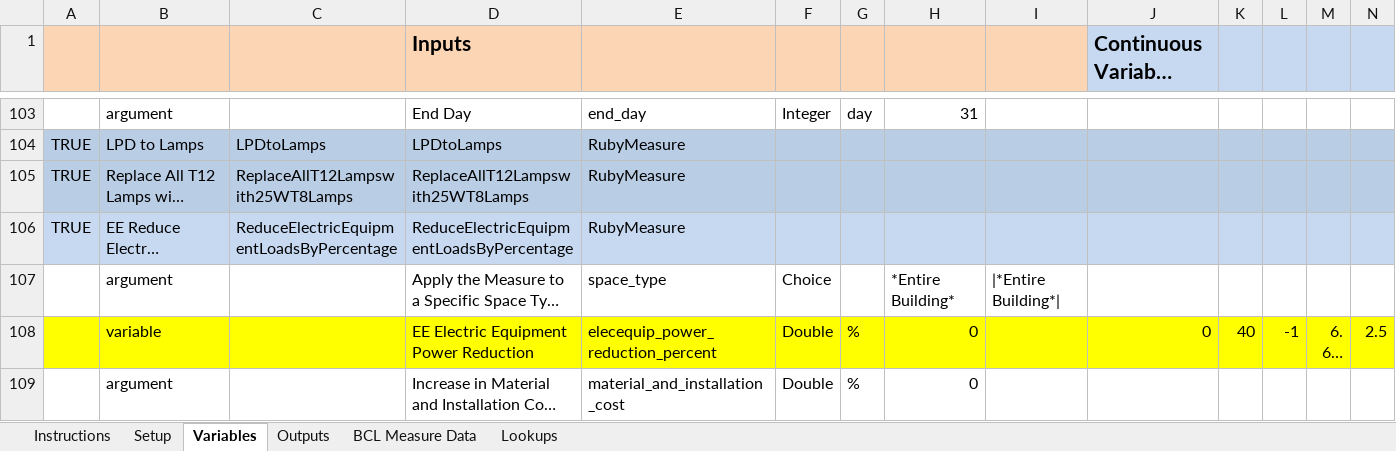
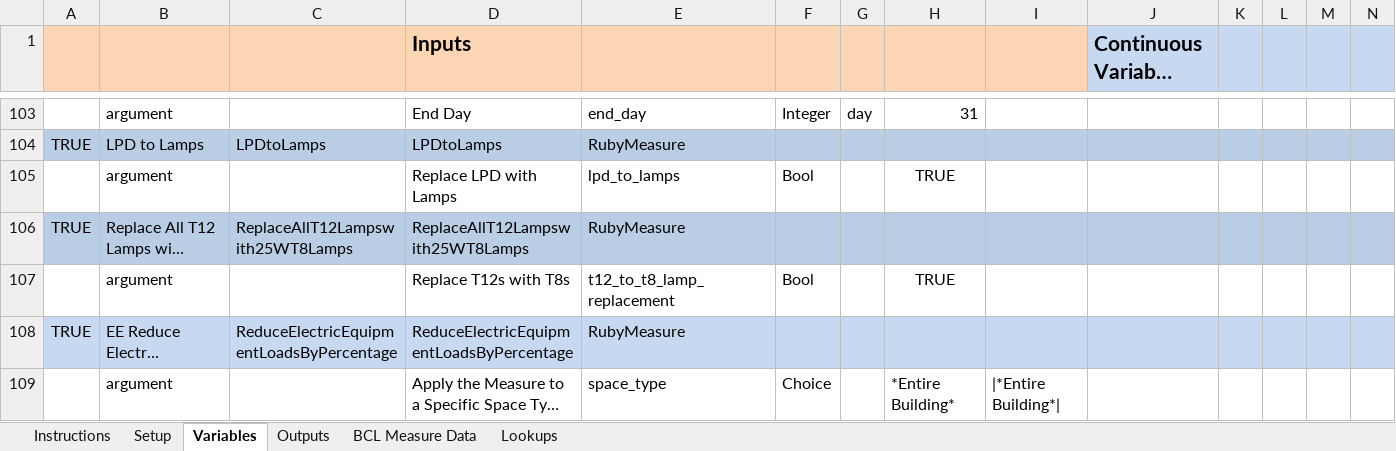
Before and after one commit to NREL/OpenStudio-analysis-spreadsheet, an Excel workbook: projects/office_ee.xlsx, sheet Variables, drawn as a sheet; only a part is shown, gaps mark what is left out; the shorter side is filled out with more unchanged rows; long unchanged cells end in …; values as stored, in another font and other column widths than the file's, no borders; rows hold the shown columns only; the diff covers the shown part only; the diff names each change by its address in the sheet, - before the commit and + after, or states it on an @@ line.

Commit message:
Updating EE measures to all have variable
Made update to measures and ee spreadsheet

```diff
--- a/projects/office_ee.xlsx (sheet Variables)
+++ b/projects/office_ee.xlsx (sheet Variables)
+row 105:  | argument |  | Replace LPD with Lamps | lpd_to_lamps | Bool |  | TRUE
+row 107:  | argument |  | Replace T12s with T8s | t12_to_t8_lamp_replacement | Bool |  | TRUE
```
Also changed, not shown: 1 added row, 20 removed rows and 2 edited cells elsewhere in this sheet, formulas that keep their value, 5 other files.
